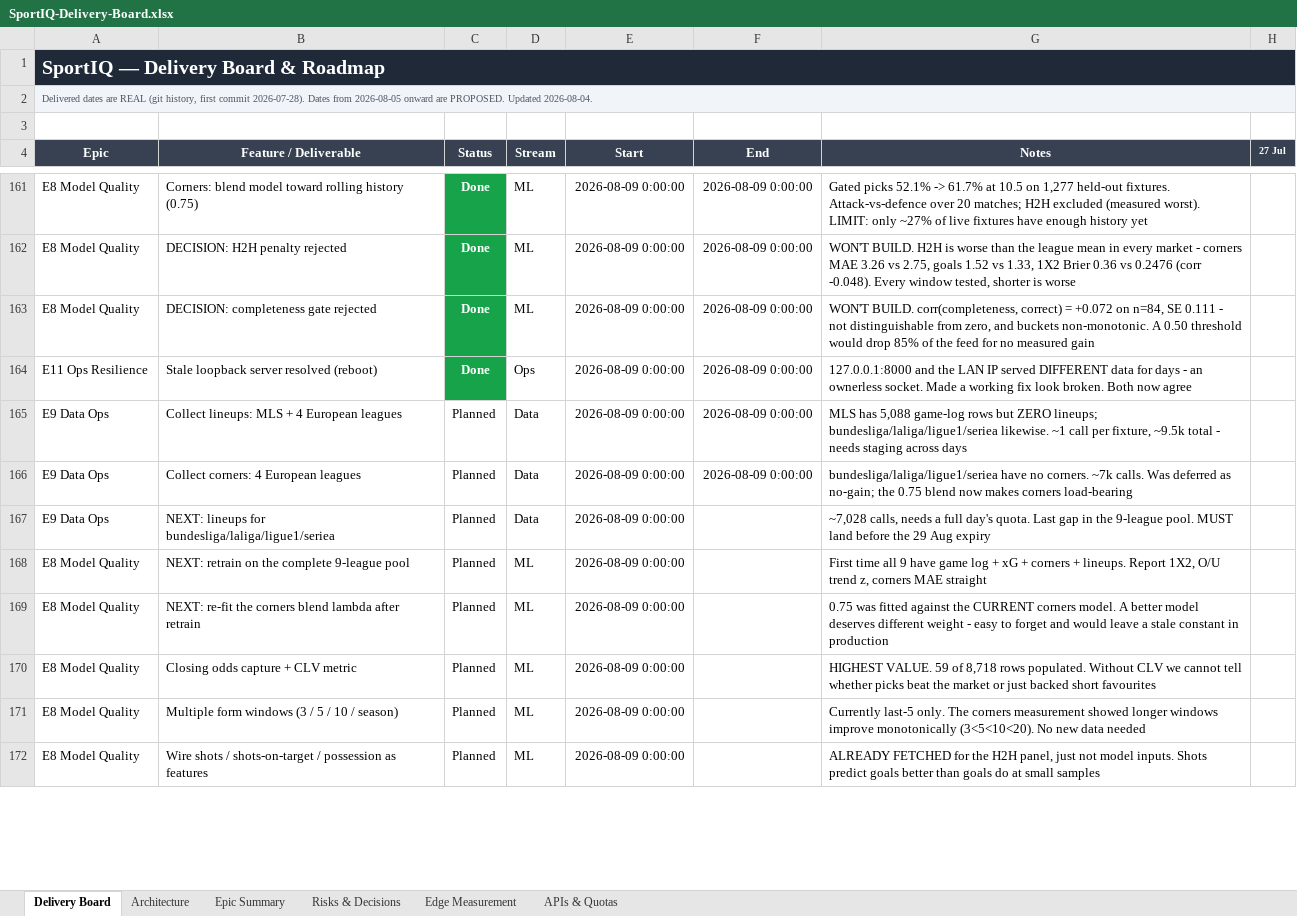
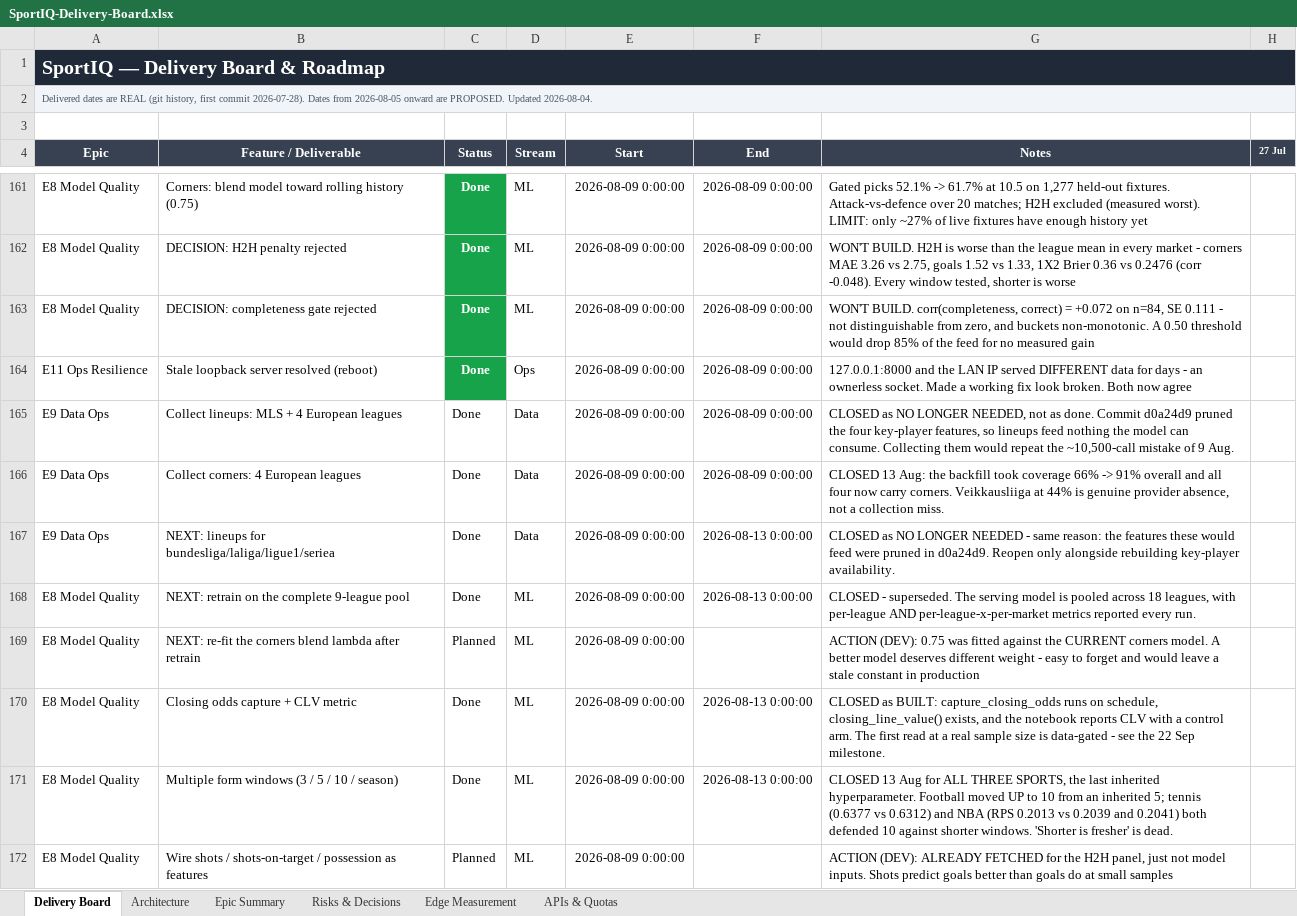
Before and after one commit to UsangR01/sportiq, an Excel workbook: SportIQ-Delivery-Board.xlsx, sheet Delivery Board, drawn as a sheet; only a part is shown, gaps mark what is left out; values as stored, in another font and other column widths than the file's, no borders; the diff covers the shown part only; the diff names each change by its address in the sheet, - before the commit and + after, or states it on an @@ line.

```diff
--- a/SportIQ-Delivery-Board.xlsx (sheet Delivery Board)
+++ b/SportIQ-Delivery-Board.xlsx (sheet Delivery Board)
-C165:C168 (Status): Planned
+C165:C168 (Status): Done
-G165 (Notes): MLS has 5,088 game-log rows but ZERO lineups; bundesliga/laliga/ligue1/seriea likewise. ~1 call per fixture, ~9.5k total - needs staging across days
+G165 (Notes): CLOSED as NO LONGER NEEDED, not as done. Commit d0a24d9 pruned the four key-player features, so lineups feed nothing the model can consume. Collecting them would repeat the ~10,500-call mistake of 9 Aug.
-G166 (Notes): bundesliga/laliga/ligue1/seriea have no corners. ~7k calls. Was deferred as no-gain; the 0.75 blend now makes corners load-bearing
+G166 (Notes): CLOSED 13 Aug: the backfill took coverage 66% -> 91% overall and all four now carry corners. Veikkausliiga at 44% is genuine provider absence, not a collection miss.
-F167:F168 (End): (empty)
+F167:F168 (End): 2026-08-13 0:00:00
-G167 (Notes): ~7,028 calls, needs a full day's quota. Last gap in the 9-league pool. MUST land before the 29 Aug expiry
+G167 (Notes): CLOSED as NO LONGER NEEDED - same reason: the features these would feed were pruned in d0a24d9. Reopen only alongside rebuilding key-player availability.
-G168 (Notes): First time all 9 have game log + xG + corners + lineups. Report 1X2, O/U trend z, corners MAE straight
+G168 (Notes): CLOSED - superseded. The serving model is pooled across 18 leagues, with per-league AND per-league-x-per-market metrics reported every run.
-G169 (Notes): 0.75 was…
+G169 (Notes): ACTION (DEV): 0.75 was…
-C170:C171 (Status): Planned
+C170:C171 (Status): Done
-F170:F171 (End): (empty)
+F170:F171 (End): 2026-08-13 0:00:00
-G170 (Notes): HIGHEST VALUE. 59 of 8,718 rows populated. Without CLV we cannot tell whether picks beat the market or just backed short favourites
+G170 (Notes): CLOSED as BUILT: capture_closing_odds runs on schedule, closing_line_value() exists, and the notebook reports CLV with a control arm. The first read at a real sample size is data-gated - see the 22 Sep milestone.
-G171 (Notes): Currently last-5 only. The corners measurement showed longer windows improve monotonically (3<5<10<20). No new data needed
+G171 (Notes): CLOSED 13 Aug for ALL THREE SPORTS, the last inherited hyperparameter. Football moved UP to 10 from an inherited 5; tennis (0.6377 vs 0.6312) and NBA (RPS 0.2013 vs 0.2039 and 0.2041) both defended 10 against shorter windows. 'Shorter is fresher' is dead.
-G172 (Notes): ALREADY FETCHED…
+G172 (Notes): ACTION (DEV): ALREADY FETCHED…
```
Also changed, not shown: 55 edited cells elsewhere in this sheet, sheet Edge Measurement, sheet Epic Summary, sheet Architecture, sheet APIs & Quotas.
